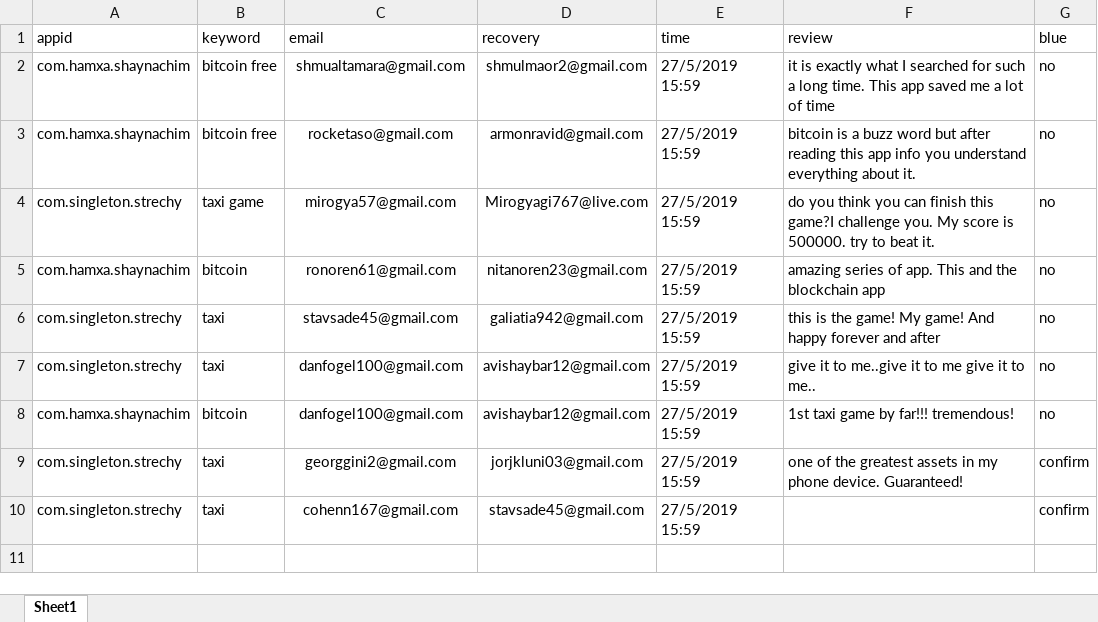
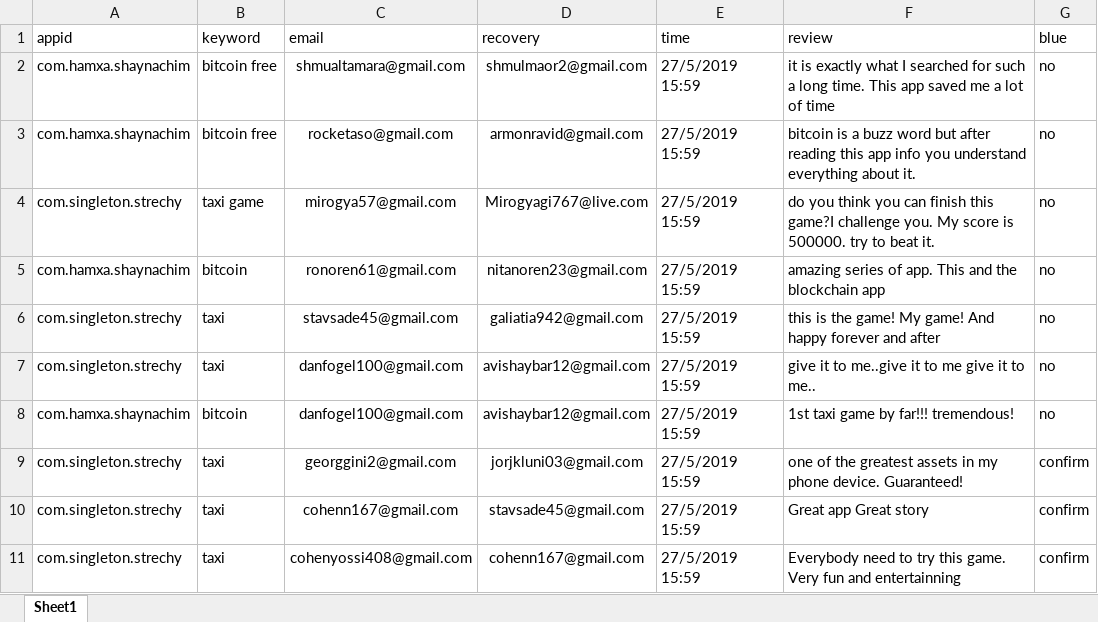
Before and after one commit to sugarderryfire/ReviewsProject, an Excel workbook: reviewdb.xlsx, sheet Sheet1, drawn as a sheet; values as stored, in another font and other column widths than the file's, no borders; the diff names each change by its address in the sheet, - before the commit and + after, or states it on an @@ line.

Commit message:
Add files via upload

```diff
--- a/reviewdb.xlsx (sheet Sheet1)
+++ b/reviewdb.xlsx (sheet Sheet1)
-F10 (review): (empty)
+F10 (review): Great app Great story
+row 11: com.singleton.strechy | taxi | cohenyossi408@gmail.com | cohenn167@gmail.com | 27/5/2019 15:59 | Everybody need to try this game. Very fun and entertainning | confirm
```
